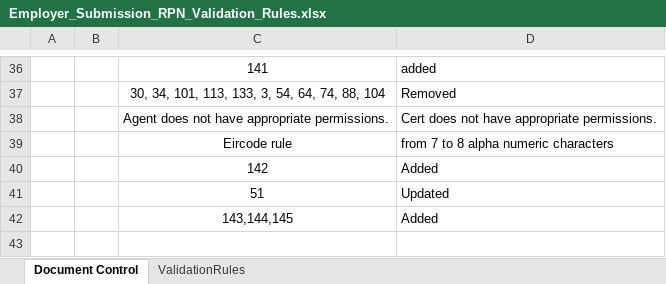
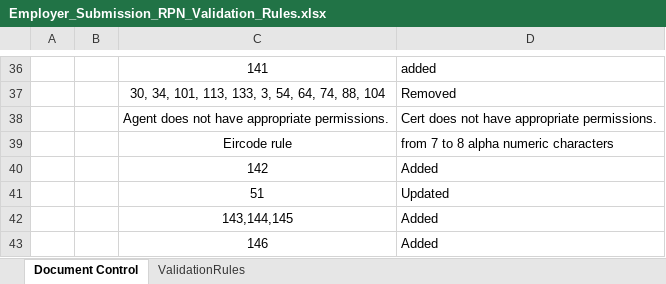
Before and after one commit to revtestaccount/paye-employers-documentation, an Excel workbook: data-items/Employer_Submission_RPN_Validation_Rules.xlsx, sheet Document Control, drawn as a sheet; only a part is shown, gaps mark what is left out; values as stored, in another font and other column widths than the file's, no borders; charts and pictures not drawn; the diff names each change by its address in the sheet, - before the commit and + after, or states it on an @@ line.

```diff
--- a/data-items/Employer_Submission_RPN_Validation_Rules.xlsx (sheet Document Control)
+++ b/data-items/Employer_Submission_RPN_Validation_Rules.xlsx (sheet Document Control)
+row 43:  |  | 146 | Added
```
Also changed, not shown: sheet ValidationRules, charts or pictures, Schema Publication Changelog.xlsx, 15 other files.
